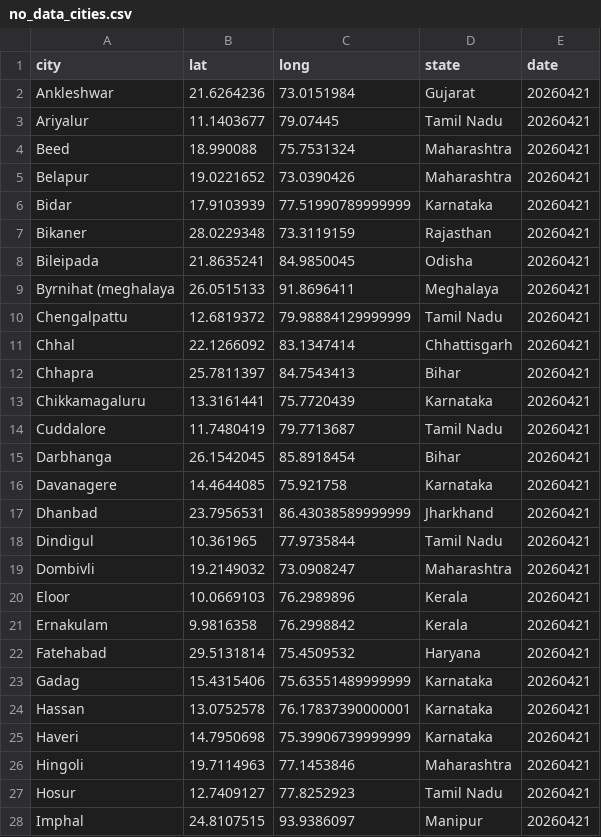
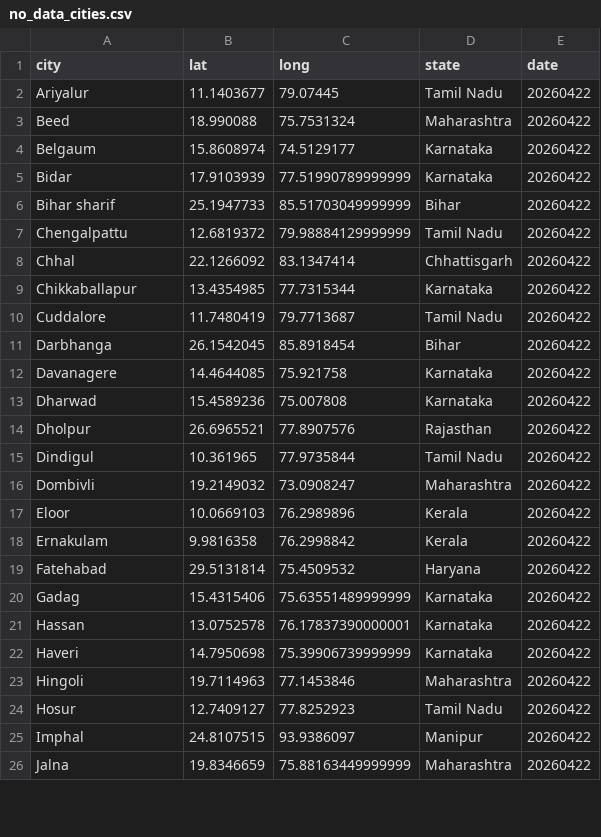
Before and after one commit to ShalakaS/autoupdating, a CSV file: no_data_cities.csv, drawn as a sheet; only a part is shown; the diff covers the shown part only.

```diff
--- a/no_data_cities.csv
+++ b/no_data_cities.csv
@@ -1,28 +1,26 @@
 city,lat,long,state,date
-Ankleshwar,21.6264236,73.0151984,Gujarat,20260421
-Ariyalur,11.1403677,79.07445,Tamil Nadu,20260421
-Beed,18.990088,75.7531324,Maharashtra,20260421
-Belapur,19.0221652,73.0390426,Maharashtra,20260421
-Bidar,17.9103939,77.51990789999999,Karnataka,20260421
-Bikaner,28.0229348,73.3119159,Rajasthan,20260421
-Bileipada,21.8635241,84.9850045,Odisha,20260421
-Byrnihat (meghalaya,26.0515133,91.8696411,Meghalaya,20260421
-Chengalpattu,12.6819372,79.98884129999999,Tamil Nadu,20260421
-Chhal,22.1266092,83.1347414,Chhattisgarh,20260421
-Chhapra,25.7811397,84.7543413,Bihar,20260421
-Chikkamagaluru,13.3161441,75.7720439,Karnataka,20260421
-Cuddalore,11.7480419,79.7713687,Tamil Nadu,20260421
-Darbhanga,26.1542045,85.8918454,Bihar,20260421
-Davanagere,14.4644085,75.921758,Karnataka,20260421
-Dhanbad,23.7956531,86.43038589999999,Jharkhand,20260421
-Dindigul,10.361965,77.9735844,Tamil Nadu,20260421
-Dombivli,19.2149032,73.0908247,Maharashtra,20260421
-Eloor,10.0669103,76.2989896,Kerala,20260421
-Ernakulam,9.9816358,76.2998842,Kerala,20260421
-Fatehabad,29.5131814,75.4509532,Haryana,20260421
-Gadag,15.4315406,75.63551489999999,Karnataka,20260421
-Hassan,13.0752578,76.17837390000001,Karnataka,20260421
-Haveri,14.7950698,75.39906739999999,Karnataka,20260421
-Hingoli,19.7114963,77.1453846,Maharashtra,20260421
-Hosur,12.7409127,77.8252923,Tamil Nadu,20260421
-Imphal,24.8107515,93.9386097,Manipur,20260421
+Ariyalur,11.1403677,79.07445,Tamil Nadu,20260422
+Beed,18.990088,75.7531324,Maharashtra,20260422
+Belgaum,15.8608974,74.5129177,Karnataka,20260422
+Bidar,17.9103939,77.51990789999999,Karnataka,20260422
+Bihar sharif,25.1947733,85.51703049999999,Bihar,20260422
+Chengalpattu,12.6819372,79.98884129999999,Tamil Nadu,20260422
+Chhal,22.1266092,83.1347414,Chhattisgarh,20260422
+Chikkaballapur,13.4354985,77.7315344,Karnataka,20260422
+Cuddalore,11.7480419,79.7713687,Tamil Nadu,20260422
+Darbhanga,26.1542045,85.8918454,Bihar,20260422
+Davanagere,14.4644085,75.921758,Karnataka,20260422
+Dharwad,15.4589236,75.007808,Karnataka,20260422
+Dholpur,26.6965521,77.8907576,Rajasthan,20260422
+Dindigul,10.361965,77.9735844,Tamil Nadu,20260422
+Dombivli,19.2149032,73.0908247,Maharashtra,20260422
+Eloor,10.0669103,76.2989896,Kerala,20260422
+Ernakulam,9.9816358,76.2998842,Kerala,20260422
+Fatehabad,29.5131814,75.4509532,Haryana,20260422
+Gadag,15.4315406,75.63551489999999,Karnataka,20260422
+Hassan,13.0752578,76.17837390000001,Karnataka,20260422
+Haveri,14.7950698,75.39906739999999,Karnataka,20260422
+Hingoli,19.7114963,77.1453846,Maharashtra,20260422
+Hosur,12.7409127,77.8252923,Tamil Nadu,20260422
+Imphal,24.8107515,93.9386097,Manipur,20260422
+Jalna,19.8346659,75.88163449999999,Maharashtra,20260422
```
Also changed, not shown: 7 added rows, 5 removed rows and 31 edited cells elsewhere in this file, 5 other files.
